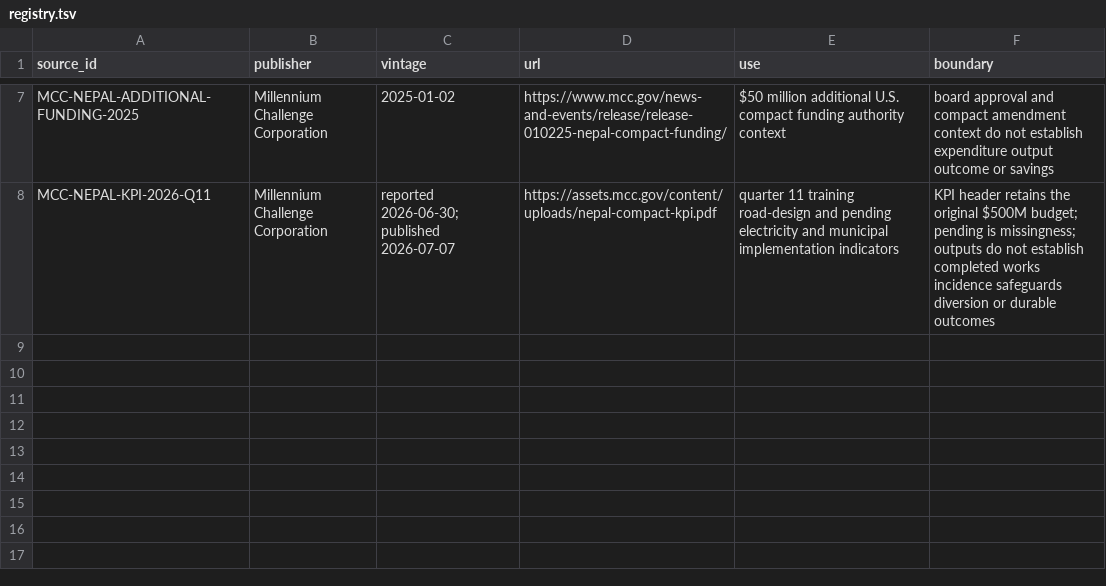
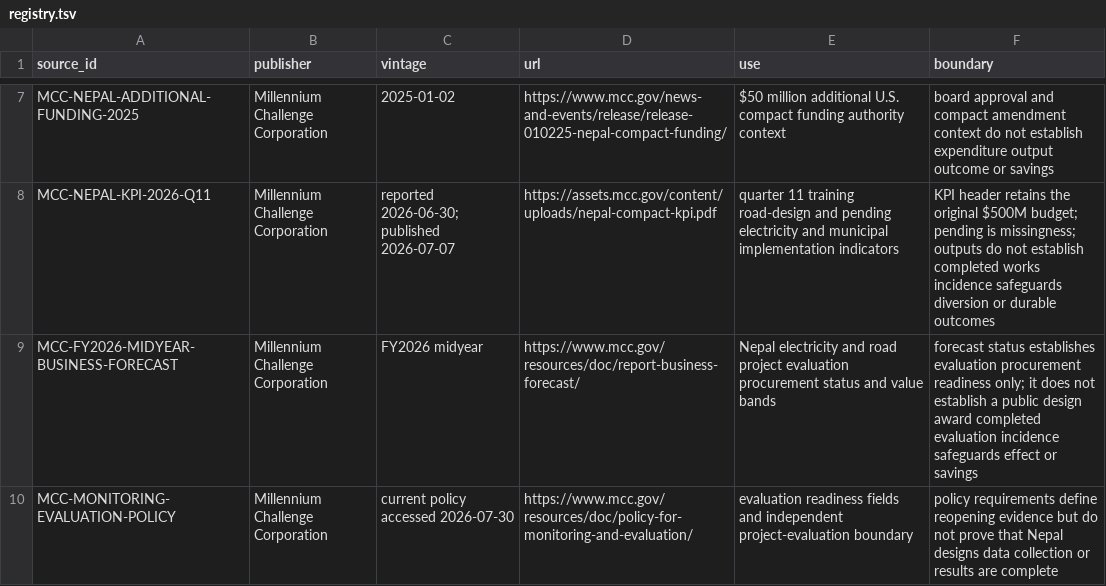
Before and after one commit to giodl73-repo/ENVOY, a TSV file: sources/registry.tsv, drawn as a sheet; only a part is shown, gaps mark what is left out.

Commit message:
Add Nepal evaluation readiness gate

```diff
--- a/sources/registry.tsv
+++ b/sources/registry.tsv
@@ -8 +8,3 @@ MCC-NEPAL-ADDITIONAL-FUNDING-2025	Millennium Challenge Corporation	2025-01-02	ht
 MCC-NEPAL-KPI-2026-Q11	Millennium Challenge Corporation	reported 2026-06-30; published 2026-07-07	https://assets.mcc.gov/content/uploads/nepal-compact-kpi.pdf	quarter 11 training road-design and pending electricity and municipal implementation indicators	KPI header retains the original $500M budget; pending is missingness; outputs do not establish completed works incidence safeguards diversion or durable outcomes
+MCC-FY2026-MIDYEAR-BUSINESS-FORECAST	Millennium Challenge Corporation	FY2026 midyear	https://www.mcc.gov/resources/doc/report-business-forecast/	Nepal electricity and road project evaluation procurement status and value bands	forecast status establishes evaluation procurement readiness only; it does not establish a public design award completed evaluation incidence safeguards effect or savings
+MCC-MONITORING-EVALUATION-POLICY	Millennium Challenge Corporation	current policy accessed 2026-07-30	https://www.mcc.gov/resources/doc/policy-for-monitoring-and-evaluation/	evaluation readiness fields and independent project-evaluation boundary	policy requirements define reopening evidence but do not prove that Nepal designs data collection or results are complete
```
Also changed, not shown: 7 other files.
